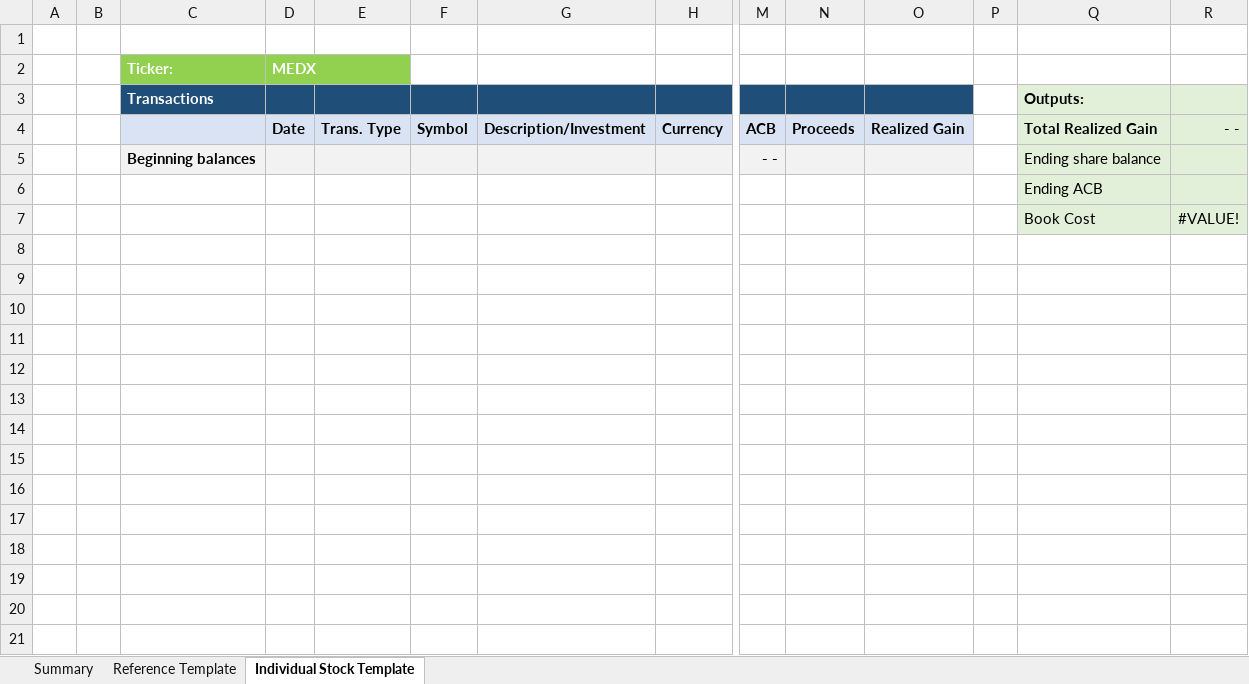
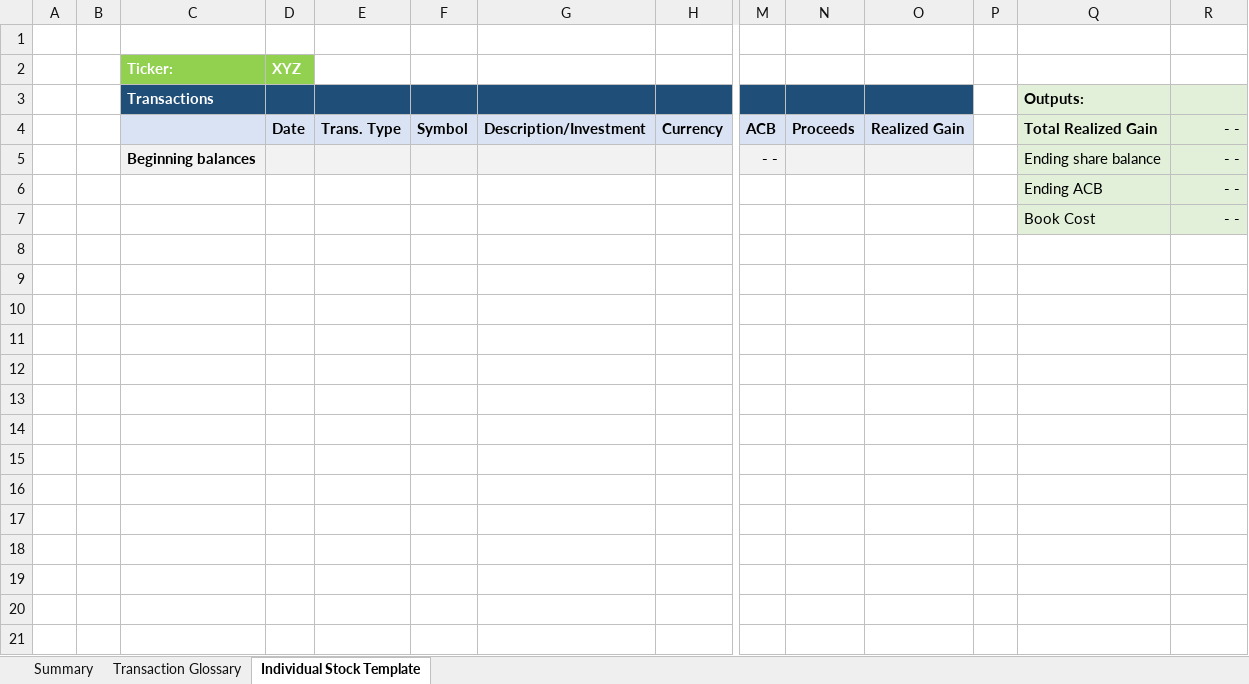
Before and after one commit to Isaac1234431/investment-tracker-template, an Excel workbook: Investment Tracking V3.xlsx, sheet Individual Stock Template, drawn as a sheet; only a part is shown, gaps mark what is left out; values as stored, in another font and other column widths than the file's, no borders; removed rows and columns are numbered as before the commit, all else as after; rows hold the shown columns only; the diff covers the shown part only; the diff names each change by its address in the sheet, - before the commit and + after, or states it on an @@ line.

```diff
--- a/Investment Tracking V3.xlsx (sheet Individual Stock Template)
+++ b/Investment Tracking V3.xlsx (sheet Individual Stock Template)
-sheet tab: Reference Template
+sheet tab: Transaction Glossary
-D2: MEDX
+D2: XYZ
-R5: (empty)
+R5: - -
-row 6:  |  |  |  |  |  |  |  |  |  |  |  | Ending ACB
-row 7:  |  |  |  |  |  |  |  |  |  |  |  | Book Cost | #VALUE!
-row 6: (empty)
+row 6:  |  |  |  |  |  |  |  |  |  |  |  | Ending ACB | - -
-Q6:R7 fill: none
+Q6:R7 fill: #E2F0D9
-row 7: (empty)
+row 7:  |  |  |  |  |  |  |  |  |  |  |  | Book Cost | - -
-row 10: (empty)
-row 11: (empty)
-row 12: (empty)
-row 13: (empty)
-row 14: (empty)
-row 15: (empty)
-row 16: (empty)
-row 17: (empty)
-row 18: (empty)
-row 19: (empty)
-row 20: (empty)
-row 21: (empty)
```
Also changed, not shown: 134 removed rows elsewhere in this sheet, sheet Summary, sheet Transaction Glossary.
